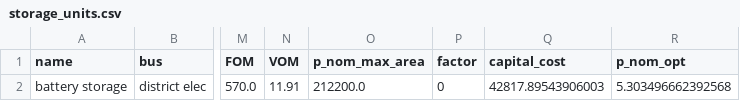
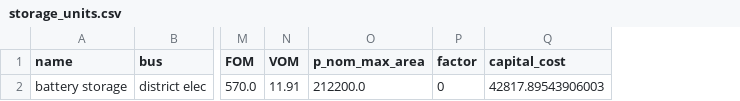
Before and after one commit to ltrentmann/PyPSA-DESOpt-Heat, a CSV file: results/region_60-45/storage_units.csv, drawn as a sheet; only a part is shown, gaps mark what is left out; the diff names each change by its address in the sheet, - before the commit and + after, or states it on an @@ line.

```diff
--- a/results/region_60-45/storage_units.csv
+++ b/results/region_60-45/storage_units.csv
-column R (p_nom_opt), row 2: 5.303496662392568
```
Also changed, not shown: results/region_60-45/buses-p.csv, results/region_60-45/generators.csv, 27 other files.
